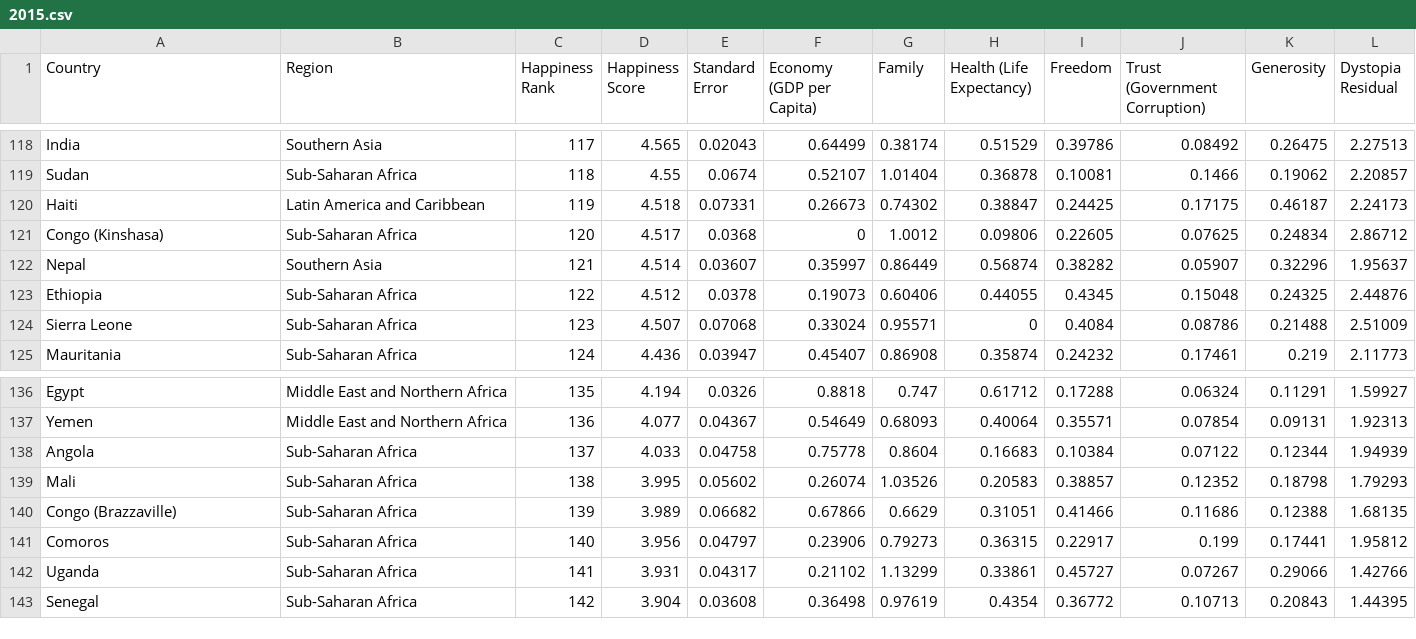
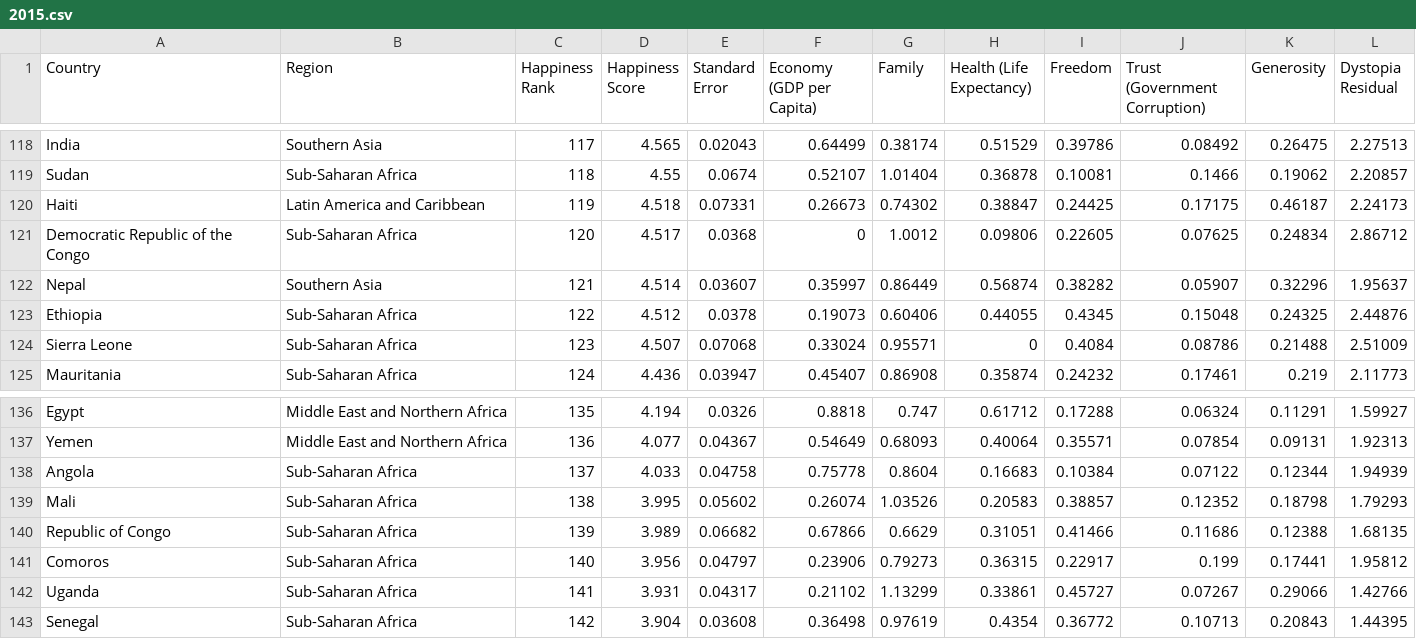
Before and after one commit to christopher-huynh/FIT3179, a CSV file: 2015.csv, drawn as a sheet; only a part is shown, gaps mark what is left out.

Commit message:
Add files via upload

```diff
--- a/2015.csv
+++ b/2015.csv
@@ -120,3 +120,3 @@ Sudan,Sub-Saharan Africa,118,4.55,0.0674,0.52107,1.01404,0.36878,0.10081,0.1466,
 Haiti,Latin America and Caribbean,119,4.518,0.07331,0.26673,0.74302,0.38847,0.24425,0.17175,0.46187,2.24173
-Congo (Kinshasa),Sub-Saharan Africa,120,4.517,0.0368,0,1.0012,0.09806,0.22605,0.07625,0.24834,2.86712
+Democratic Republic of the Congo,Sub-Saharan Africa,120,4.517,0.0368,0,1.0012,0.09806,0.22605,0.07625,0.24834,2.86712
 Nepal,Southern Asia,121,4.514,0.03607,0.35997,0.86449,0.56874,0.38282,0.05907,0.32296,1.95637
@@ -139,3 +139,3 @@ Angola,Sub-Saharan Africa,137,4.033,0.04758,0.75778,0.8604,0.16683,0.10384,0.071
 Mali,Sub-Saharan Africa,138,3.995,0.05602,0.26074,1.03526,0.20583,0.38857,0.12352,0.18798,1.79293
-Congo (Brazzaville),Sub-Saharan Africa,139,3.989,0.06682,0.67866,0.6629,0.31051,0.41466,0.11686,0.12388,1.68135
+Republic of Congo,Sub-Saharan Africa,139,3.989,0.06682,0.67866,0.6629,0.31051,0.41466,0.11686,0.12388,1.68135
 Comoros,Sub-Saharan Africa,140,3.956,0.04797,0.23906,0.79273,0.36315,0.22917,0.199,0.17441,1.95812
```
